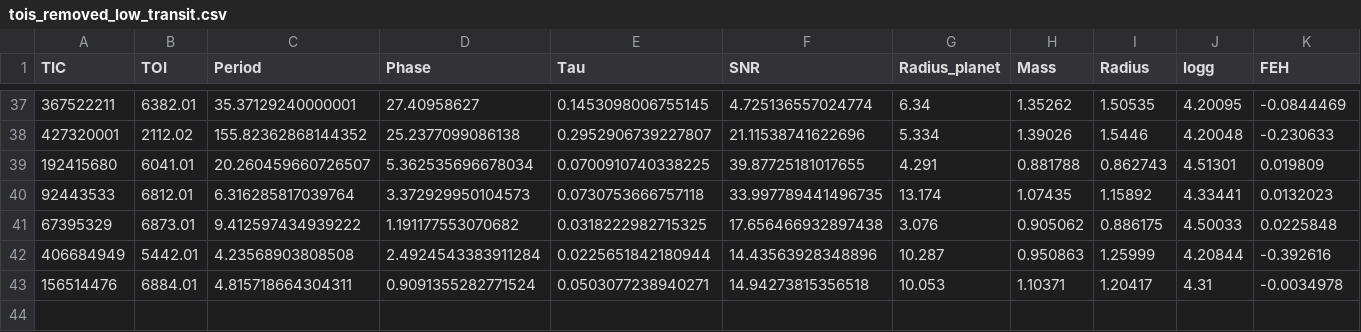
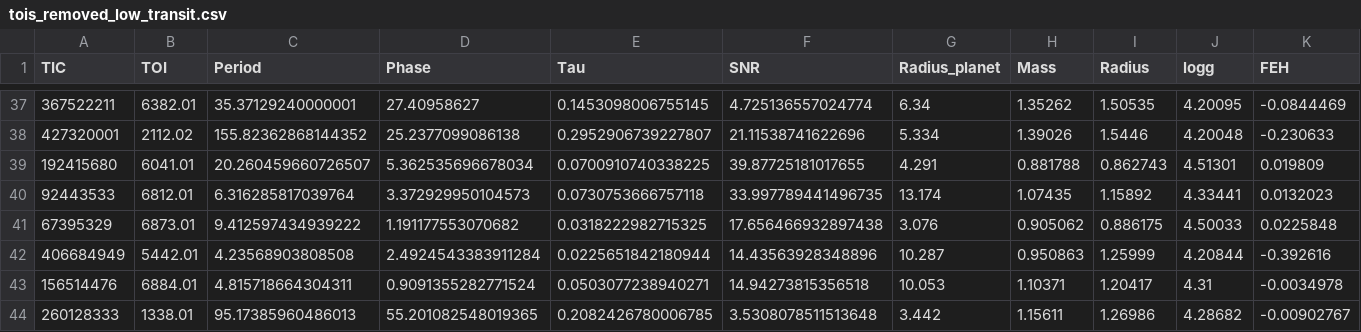
Before and after one commit to bayesianexoplanets/bayesianexoplanets.github.io, a CSV file: tois_removed_low_transit.csv, drawn as a sheet; only a part is shown, gaps mark what is left out; rows hold the shown columns only; the diff names each change by its address in the sheet, - before the commit and + after, or states it on an @@ line.

```diff
--- a/tois_removed_low_transit.csv
+++ b/tois_removed_low_transit.csv
+row 44: 260128333 | 1338.01 | 95.17385960486013 | 55.201082548019365 | 0.2082426780006785 | 3.5308078511513648 | 3.442 | 1.15611 | 1.26986 | 4.28682 | -0.00902767
```
Also changed, not shown: 4 other files.
